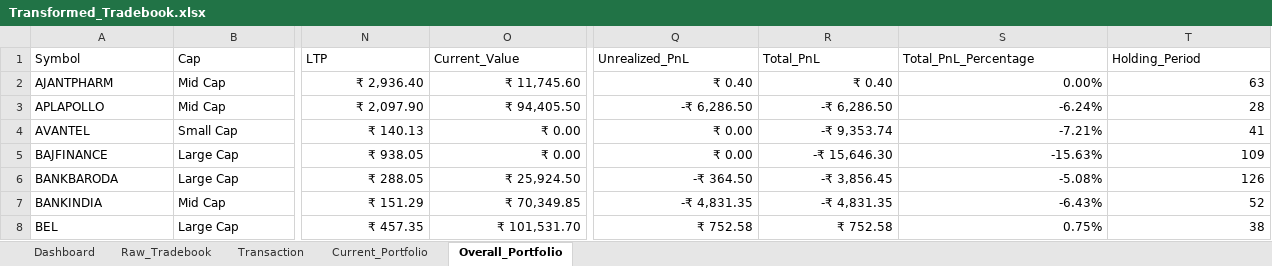
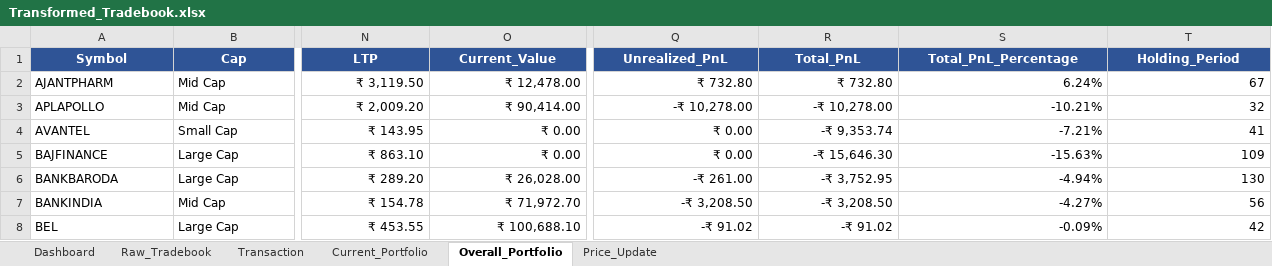
Before and after one commit to murali-1975/stockjournal, an Excel workbook: Transformed_Tradebook.xlsx, sheet Overall_Portfolio, drawn as a sheet; only a part is shown, gaps mark what is left out; values as stored, in another font and other column widths than the file's, no borders; the diff covers the shown part only; the diff names each change by its address in the sheet, - before the commit and + after, or states it on an @@ line.

```diff
--- a/Transformed_Tradebook.xlsx (sheet Overall_Portfolio)
+++ b/Transformed_Tradebook.xlsx (sheet Overall_Portfolio)
+sheet tab: Price_Update
@@ A1:T1 fill: none → #2F5496, bold: off → on, text colour: black → #FFFFFF, alignment: left → center @@
-N2 (LTP): ₹ 2,936.40
+N2 (LTP): ₹ 3,119.50
-O2 (Current_Value): ₹ 11,745.60
+O2 (Current_Value): ₹ 12,478.00
-Q2 (Unrealized_PnL): ₹ 0.40
+Q2 (Unrealized_PnL): ₹ 732.80
-R2 (Total_PnL): ₹ 0.40
+R2 (Total_PnL): ₹ 732.80
-S2 (Total_PnL_Percentage): 0.00%
+S2 (Total_PnL_Percentage): 6.24%
-T2 (Holding_Period): 63
+T2 (Holding_Period): 67
-N3 (LTP): ₹ 2,097.90
+N3 (LTP): ₹ 2,009.20
-O3 (Current_Value): ₹ 94,405.50
+O3 (Current_Value): ₹ 90,414.00
-Q3 (Unrealized_PnL): -₹ 6,286.50
+Q3 (Unrealized_PnL): -₹ 10,278.00
-R3 (Total_PnL): -₹ 6,286.50
+R3 (Total_PnL): -₹ 10,278.00
-S3 (Total_PnL_Percentage): -6.24%
+S3 (Total_PnL_Percentage): -10.21%
-T3 (Holding_Period): 28
+T3 (Holding_Period): 32
-N4 (LTP): ₹ 140.13
+N4 (LTP): ₹ 143.95
-N5 (LTP): ₹ 938.05
+N5 (LTP): ₹ 863.10
-N6 (LTP): ₹ 288.05
+N6 (LTP): ₹ 289.20
-O6 (Current_Value): ₹ 25,924.50
+O6 (Current_Value): ₹ 26,028.00
-Q6 (Unrealized_PnL): -₹ 364.50
+Q6 (Unrealized_PnL): -₹ 261.00
-R6 (Total_PnL): -₹ 3,856.45
+R6 (Total_PnL): -₹ 3,752.95
-S6 (Total_PnL_Percentage): -5.08%
+S6 (Total_PnL_Percentage): -4.94%
-T6 (Holding_Period): 126
+T6 (Holding_Period): 130
-N7 (LTP): ₹ 151.29
+N7 (LTP): ₹ 154.78
-O7 (Current_Value): ₹ 70,349.85
+O7 (Current_Value): ₹ 71,972.70
-Q7 (Unrealized_PnL): -₹ 4,831.35
+Q7 (Unrealized_PnL): -₹ 3,208.50
-R7 (Total_PnL): -₹ 4,831.35
+R7 (Total_PnL): -₹ 3,208.50
-S7 (Total_PnL_Percentage): -6.43%
+S7 (Total_PnL_Percentage): -4.27%
-T7 (Holding_Period): 52
+T7 (Holding_Period): 56
-N8 (LTP): ₹ 457.35
+N8 (LTP): ₹ 453.55
-O8 (Current_Value): ₹ 101,531.70
+O8 (Current_Value): ₹ 100,688.10
-Q8 (Unrealized_PnL): ₹ 752.58
+Q8 (Unrealized_PnL): -₹ 91.02
-R8 (Total_PnL): ₹ 752.58
+R8 (Total_PnL): -₹ 91.02
-S8 (Total_PnL_Percentage): 0.75%
+S8 (Total_PnL_Percentage): -0.09%
-T8 (Holding_Period): 38
+T8 (Holding_Period): 42
```
Also changed, not shown: 3 added rows, 204 edited cells and cell formats elsewhere in this sheet, sheet Dashboard, sheet Current_Portfolio, sheet Raw_Tradebook, sheet Transaction, Equity_Master.xlsx, Tradebook Template - Copy.xlsx, 18 other files.
